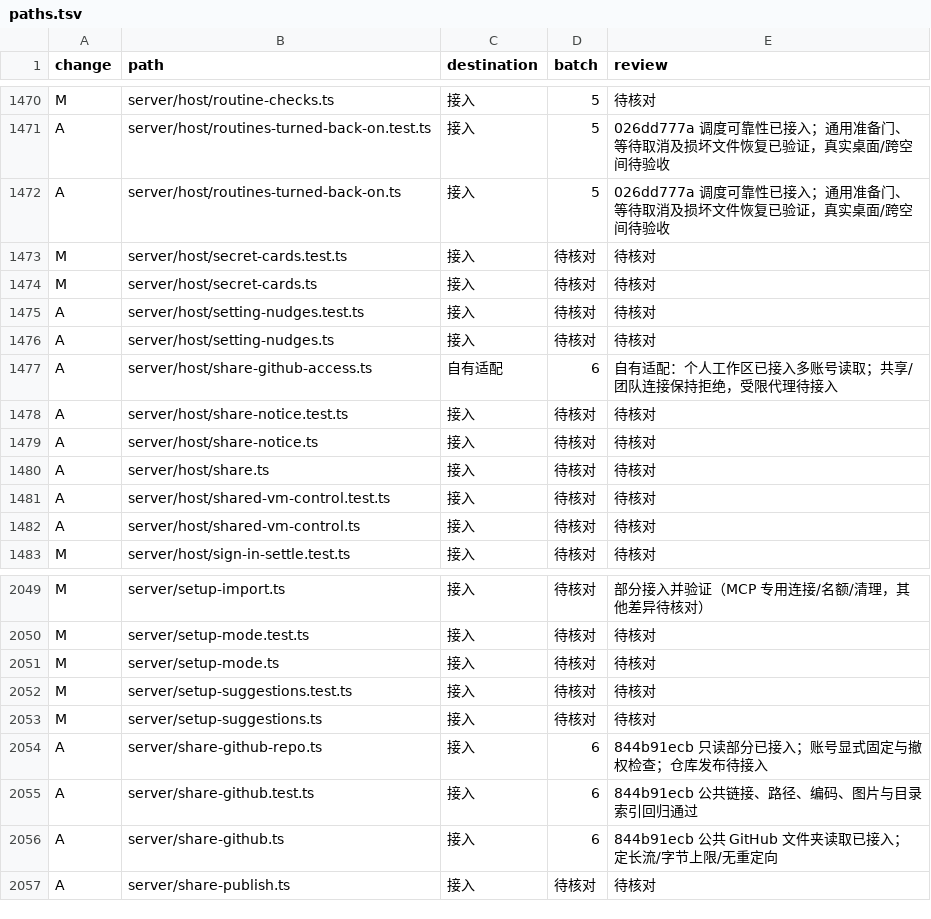
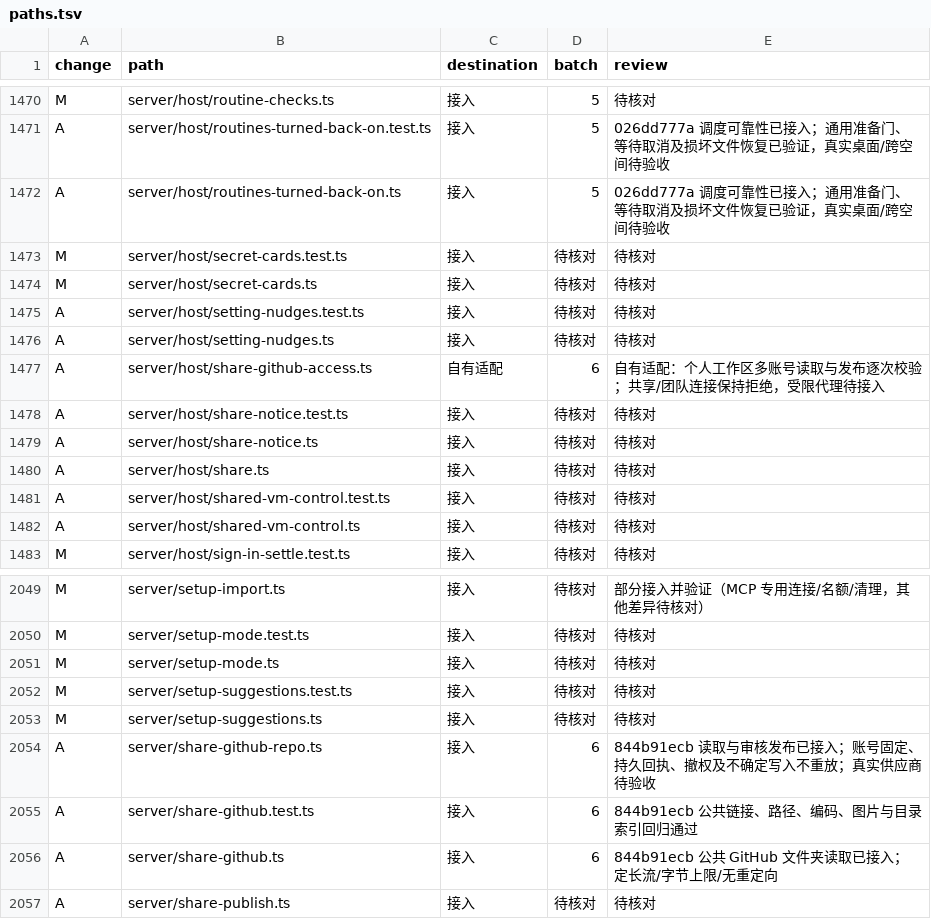
Before and after one commit to Zluo003/donebot, a TSV file: docs/upgrades/0.1.173/paths.tsv, drawn as a sheet; only a part is shown, gaps mark what is left out.

Commit message:
Add reviewed GitHub template publication with durable receipts

```diff
--- a/docs/upgrades/0.1.173/paths.tsv
+++ b/docs/upgrades/0.1.173/paths.tsv
@@ -1476,3 +1476,3 @@ A	server/host/setting-nudges.test.ts	接入	待核对	待核对
 A	server/host/setting-nudges.ts	接入	待核对	待核对
-A	server/host/share-github-access.ts	自有适配	6	自有适配：个人工作区已接入多账号读取；共享/团队连接保持拒绝，受限代理待接入
+A	server/host/share-github-access.ts	自有适配	6	自有适配：个人工作区多账号读取与发布逐次校验；共享/团队连接保持拒绝，受限代理待接入
 A	server/host/share-notice.test.ts	接入	待核对	待核对
@@ -2053,3 +2053,3 @@ M	server/setup-suggestions.test.ts	接入	待核对	待核对
 M	server/setup-suggestions.ts	接入	待核对	待核对
-A	server/share-github-repo.ts	接入	6	844b91ecb 只读部分已接入；账号显式固定与撤权检查；仓库发布待接入
+A	server/share-github-repo.ts	接入	6	844b91ecb 读取与审核发布已接入；账号固定、持久回执、撤权及不确定写入不重放；真实供应商待验收
 A	server/share-github.test.ts	接入	6	844b91ecb 公共链接、路径、编码、图片与目录索引回归通过
```
Also changed, not shown: 20 other files.
